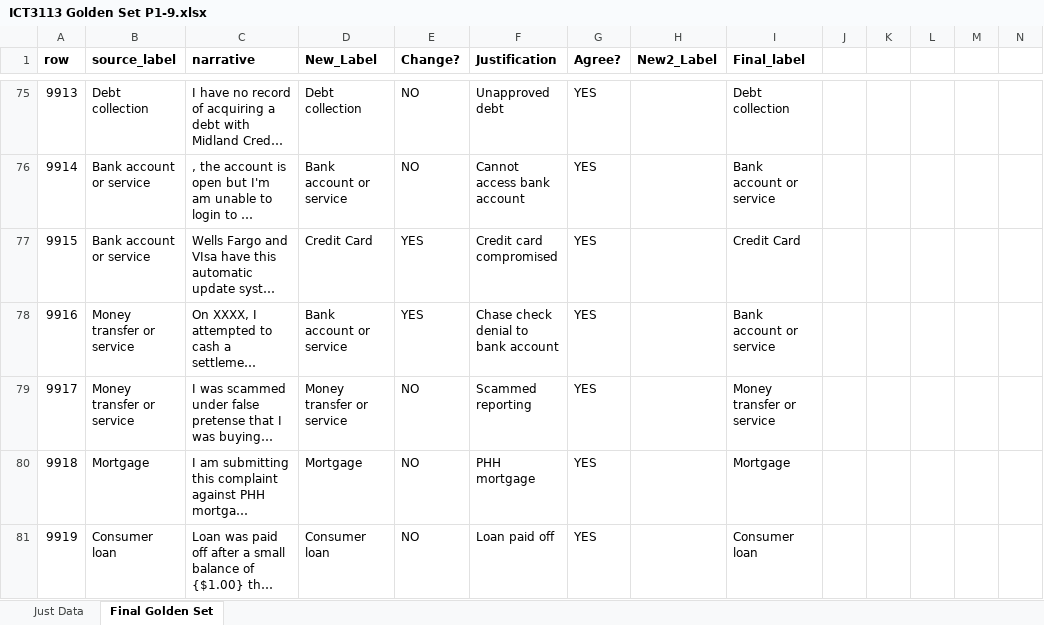
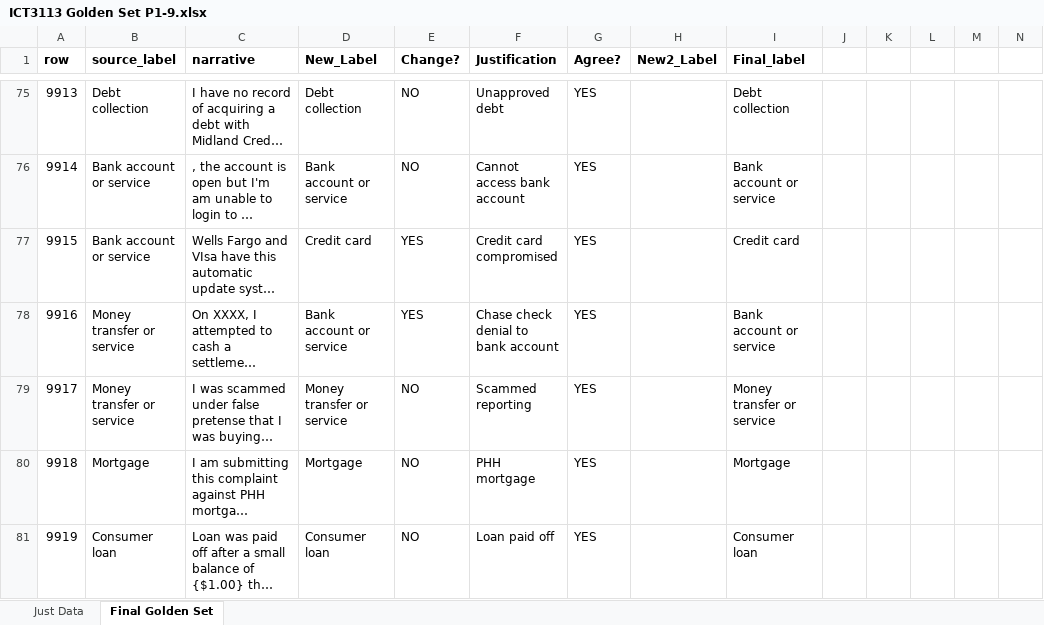
Before and after one commit to anarchygene/ICT3113_Assignment_1, an Excel workbook: ICT3113 Golden Set P1-9.xlsx, sheet Final Golden Set, drawn as a sheet; only a part is shown, gaps mark what is left out; long unchanged cells end in …; values as stored, in another font and other column widths than the file's, no borders; the diff names each change by its address in the sheet, - before the commit and + after, or states it on an @@ line.

Commit message:
Update ICT3113 Golden Set P1-9.xlsx

```diff
--- a/ICT3113 Golden Set P1-9.xlsx (sheet Final Golden Set)
+++ b/ICT3113 Golden Set P1-9.xlsx (sheet Final Golden Set)
-D77 (New_Label): Credit Card
+D77 (New_Label): Credit card
-I77 (Final_label): Credit Card
+I77 (Final_label): Credit card
```
Also changed, not shown: sheet Just Data.
